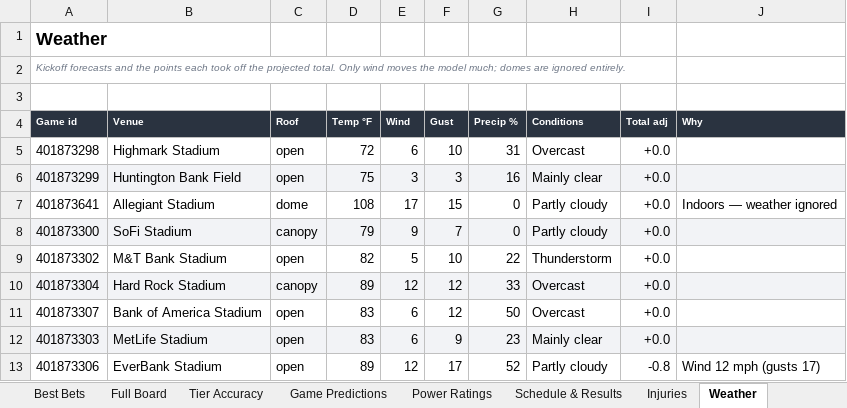
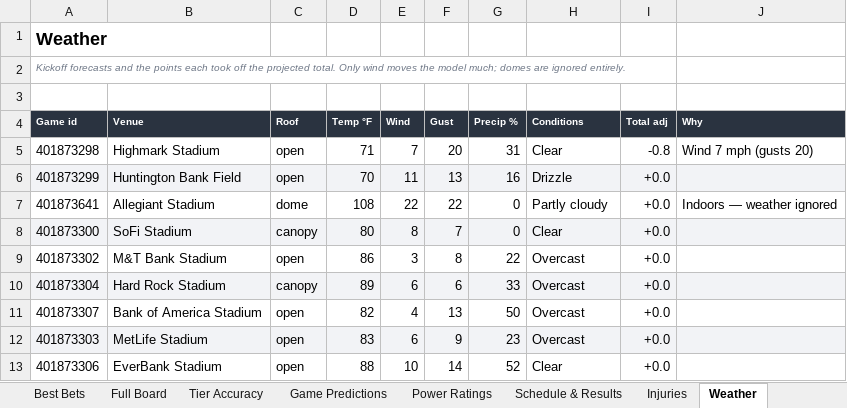
Before and after one commit to CHILLYCHILLY14/nfl-edge, an Excel workbook: NFL_Edge_Model.xlsx, sheet Weather, drawn as a sheet; only a part is shown; values as stored, in another font and other column widths than the file's, no borders; table styles not drawn; the diff covers the shown part only; the diff names each change by its address in the sheet, - before the commit and + after, or states it on an @@ line.

```diff
--- a/NFL_Edge_Model.xlsx (sheet Weather)
+++ b/NFL_Edge_Model.xlsx (sheet Weather)
-D5 (Temp °F): 72
+D5 (Temp °F): 71
-E5 (Wind): 6
+E5 (Wind): 7
-F5 (Gust): 10
+F5 (Gust): 20
-H5 (Conditions): Overcast
+H5 (Conditions): Clear
-I5 (Total adj): +0.0
+I5 (Total adj): -0.8
-J5 (Why): (empty)
+J5 (Why): Wind 7 mph (gusts 20)
-D6 (Temp °F): 75
+D6 (Temp °F): 70
-E6 (Wind): 3
+E6 (Wind): 11
-F6 (Gust): 3
+F6 (Gust): 13
-H6 (Conditions): Mainly clear
+H6 (Conditions): Drizzle
-E7 (Wind): 17
+E7 (Wind): 22
-F7 (Gust): 15
+F7 (Gust): 22
-D8 (Temp °F): 79
+D8 (Temp °F): 80
-E8 (Wind): 9
+E8 (Wind): 8
-H8 (Conditions): Partly cloudy
+H8 (Conditions): Clear
-D9 (Temp °F): 82
+D9 (Temp °F): 86
-E9 (Wind): 5
+E9 (Wind): 3
-F9 (Gust): 10
+F9 (Gust): 8
-H9 (Conditions): Thunderstorm
+H9 (Conditions): Overcast
-E10 (Wind): 12
+E10 (Wind): 6
-F10 (Gust): 12
+F10 (Gust): 6
-D11 (Temp °F): 83
+D11 (Temp °F): 82
-E11 (Wind): 6
+E11 (Wind): 4
-F11 (Gust): 12
+F11 (Gust): 13
-H12 (Conditions): Mainly clear
+H12 (Conditions): Overcast
-D13 (Temp °F): 89
+D13 (Temp °F): 88
-E13 (Wind): 12
+E13 (Wind): 10
-F13 (Gust): 17
+F13 (Gust): 14
-H13 (Conditions): Partly cloudy
+H13 (Conditions): Clear
-I13 (Total adj): -0.8
+I13 (Total adj): +0.0
-J13 (Why): Wind 12 mph (gusts 17)
+J13 (Why): (empty)
```
Also changed, not shown: 31 edited cells elsewhere in this sheet, sheet Injuries, sheet Full Board, sheet Power Ratings, sheet Read Me, sheet Settings, 16 other files.
